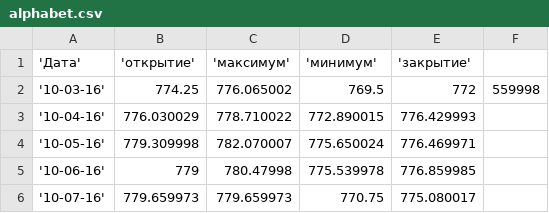
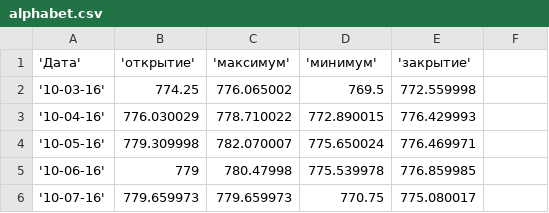
Before and after one commit to apetuhova/innopolis, a CSV file: homework_matplotlib_sns_a_petuhova/alphabet.csv, drawn as a sheet.

Commit message:
Update alphabet.csv

```diff
--- a/homework_matplotlib_sns_a_petuhova/alphabet.csv
+++ b/homework_matplotlib_sns_a_petuhova/alphabet.csv
@@ -1,3 +1,3 @@
 'Дата', 'открытие', 'максимум', 'минимум', 'закрытие'
-'10-03-16',774.25,776.065002, 769.5 ,772,559998
+'10-03-16',774.25,776.065002, 769.5 ,772.559998
 '10-04-16',776.030029,778.710022,772.890015,776.429993,
```
